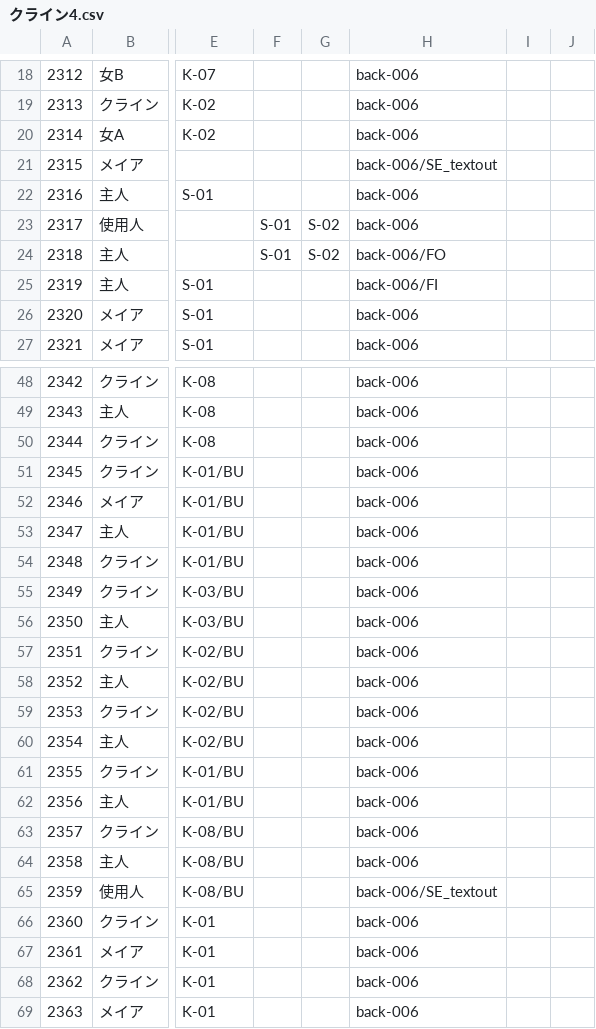
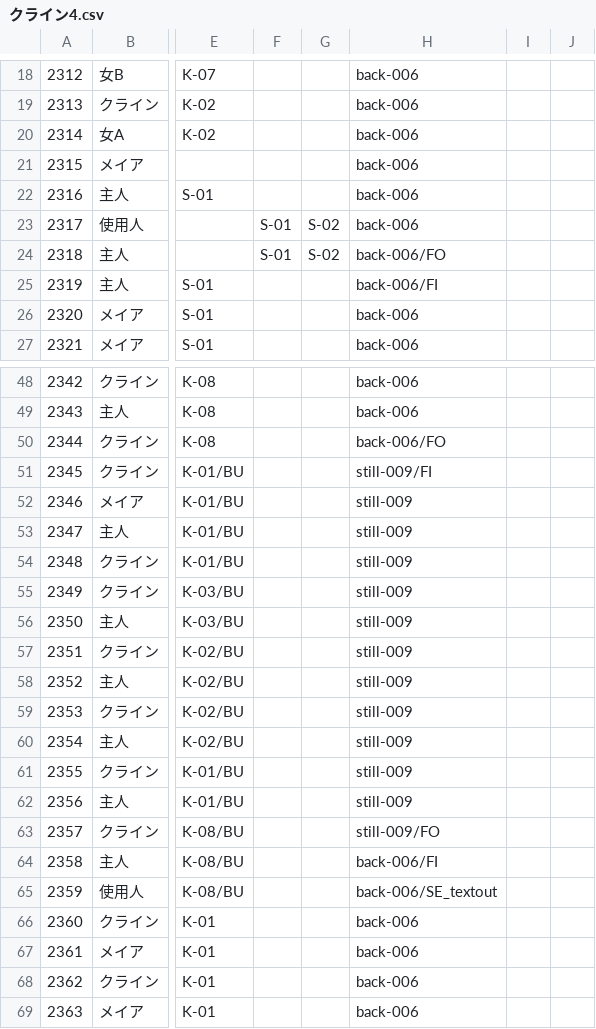
Before and after one commit to EnricoGunawan18/Rain-Lily, a CSV file: Assets/Novel/Script/Klein/クライン4.csv, drawn as a sheet; only a part is shown, gaps mark what is left out; the diff names each change by its address in the sheet, - before the commit and + after, or states it on an @@ line.

```diff
--- a/Assets/Novel/Script/Klein/クライン4.csv
+++ b/Assets/Novel/Script/Klein/クライン4.csv
-H21: back-006/SE_textout
+H21: back-006
-H50: back-006
+H50: back-006/FO
-H51: back-006
+H51: still-009/FI
-H52:H62: back-006
+H52:H62: still-009
-H63: back-006
+H63: still-009/FO
-H64: back-006
+H64: back-006/FI
```
Also changed, not shown: Assets/Novel/Script/Klein/クライン3.csv, Assets/Novel/Script/Klein/クラインエピローグ.csv, 6 other files.
